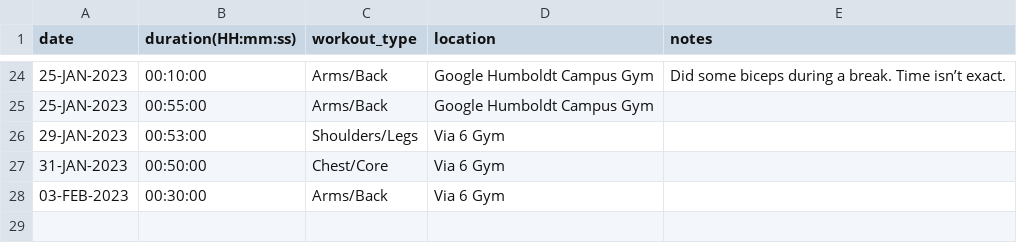
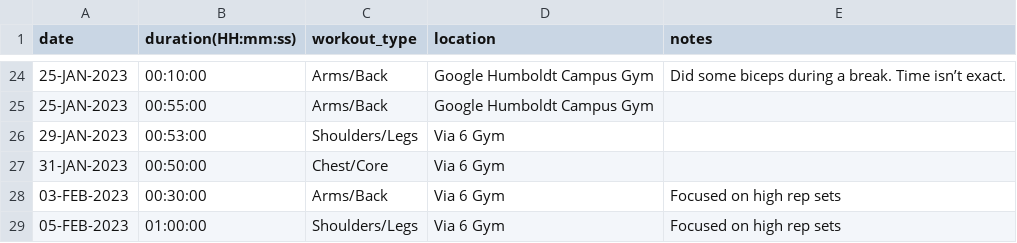
Before and after one commit to EricLeFort/ExerciseLog, a CSV file: data/weight_training_workouts.csv, drawn as a sheet; only a part is shown, gaps mark what is left out.

```diff
--- a/data/weight_training_workouts.csv
+++ b/data/weight_training_workouts.csv
@@ -27,2 +27,3 @@ date,duration(HH:mm:ss),workout_type,location,notes
 31-JAN-2023,00:50:00,Chest/Core,Via 6 Gym,""
-03-FEB-2023,00:30:00,Arms/Back,Via 6 Gym,""
+03-FEB-2023,00:30:00,Arms/Back,Via 6 Gym,"Focused on high rep sets"
+05-FEB-2023,01:00:00,Shoulders/Legs,Via 6 Gym,"Focused on high rep sets"
```
Also changed, not shown: data/weight_training_sets.csv.
